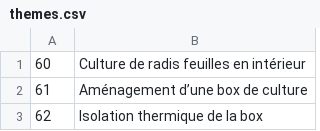
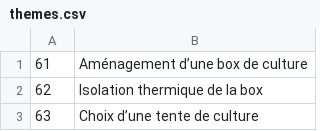
Before and after one commit to cloviskill/web, a CSV file: themes.csv, drawn as a sheet; only a part is shown; the shorter side is filled out with more unchanged rows.

Commit message:
Add blog274.html - theme 60

```diff
--- a/themes.csv
+++ b/themes.csv
@@ -1,2 +1 @@
-60;Culture de radis feuilles en intérieur
 61;Aménagement d’une box de culture
```
Also changed, not shown: 1 other file.
